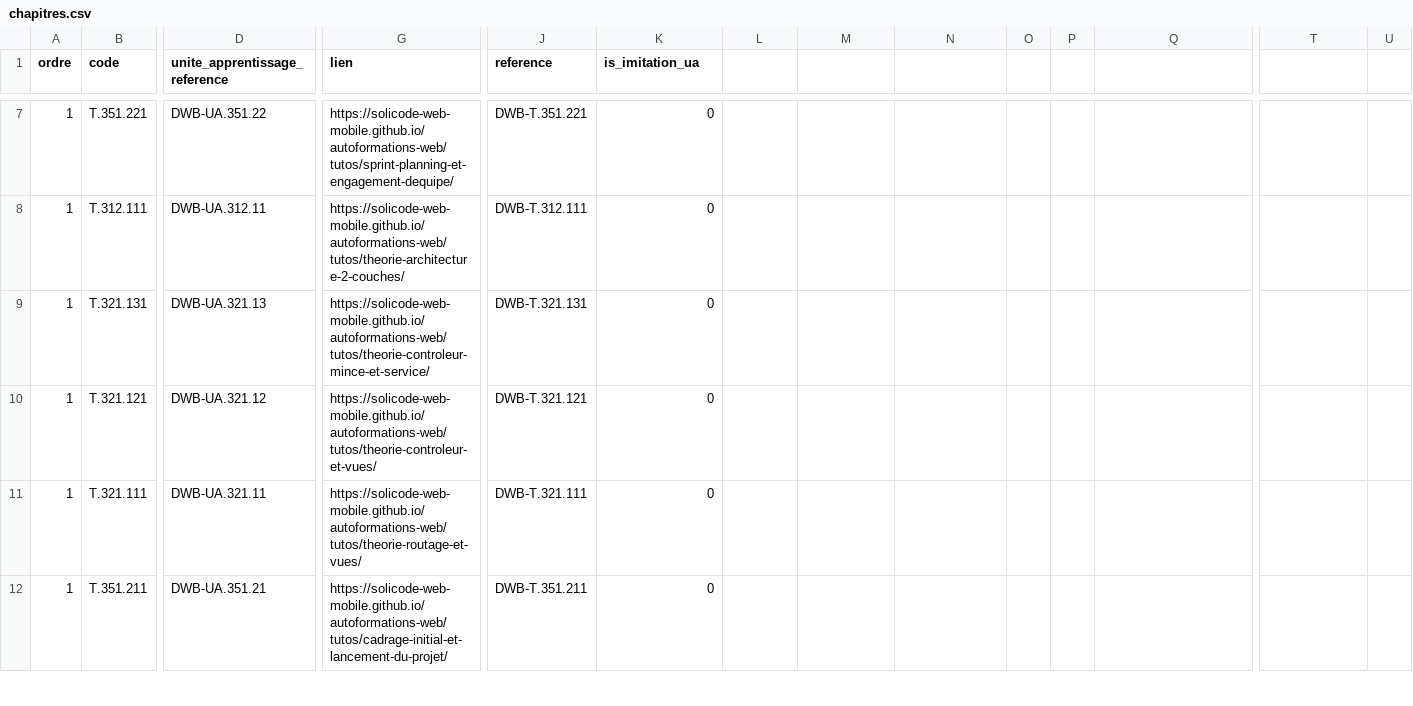
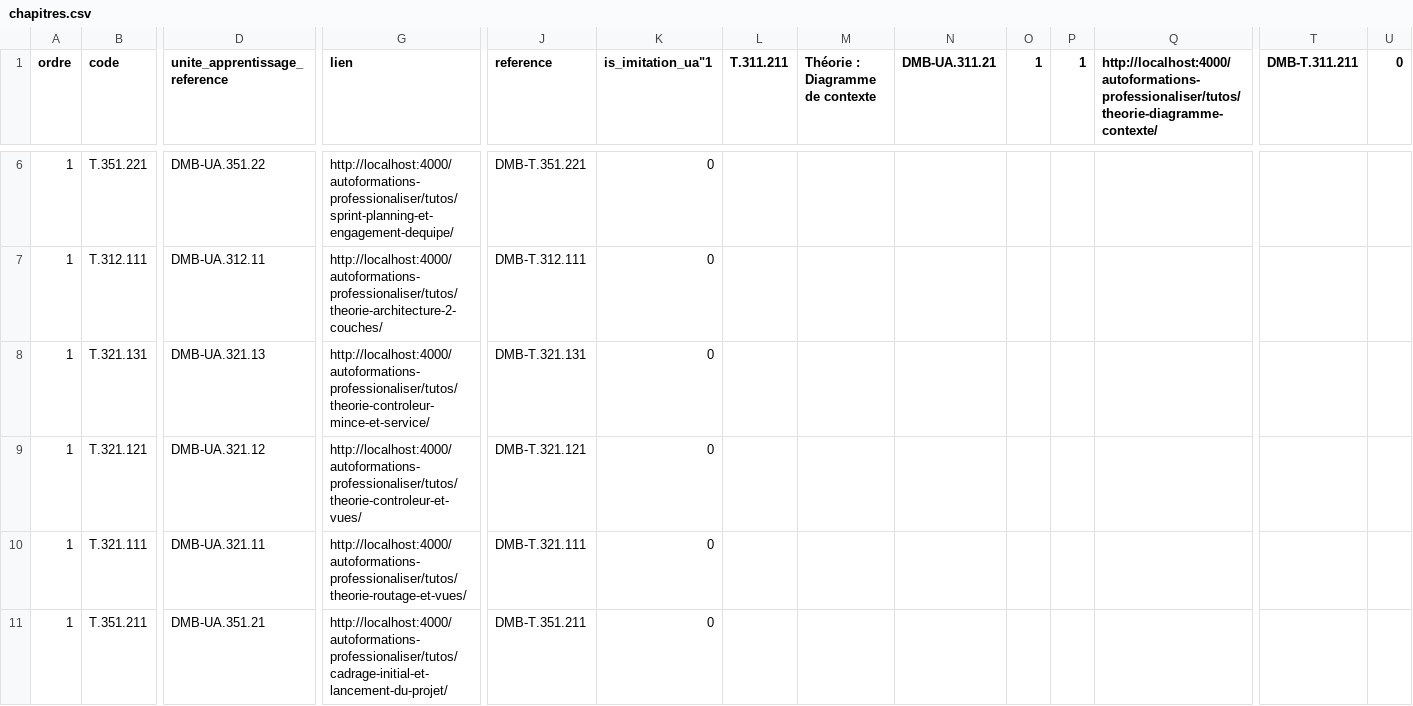
Before and after one commit to solicode-lms/app, a CSV file: deploy/imports/sessions/mobile/chapitres.csv, drawn as a sheet; only a part is shown, gaps mark what is left out; addresses are those after the commit; the diff covers the shown part only; the diff names each change by its address in the sheet, - before the commit and + after, or states it on an @@ line.

```diff
--- a/deploy/imports/sessions/mobile/chapitres.csv
+++ b/deploy/imports/sessions/mobile/chapitres.csv
-K1: is_imitation_ua
+K1: is_imitation_ua"1
-L1: (empty)
+L1: T.311.211
-M1: (empty)
+M1: Théorie : Diagramme de contexte
-N1: (empty)
+N1: DMB-UA.311.21
-O1: (empty)
+O1: 1
-P1: (empty)
+P1: 1
-Q1: (empty)
+Q1: http://localhost:4000/autoformations-professionaliser/tutos/theorie-diagramme-contexte/
-T1: (empty)
+T1: DMB-T.311.211
-U1: (empty)
+U1: 0
-D6 (unite_apprentissage_reference): DWB-UA.351.22
+D6 (unite_apprentissage_reference): DMB-UA.351.22
-G6 (lien): https://solicode-web-mobile.github.io/autoformations-web/tutos/sprint-planning-et-engagement-dequipe/
+G6 (lien): http://localhost:4000/autoformations-professionaliser/tutos/sprint-planning-et-engagement-dequipe/
-J6 (reference): DWB-T.351.221
+J6 (reference): DMB-T.351.221
-D7 (unite_apprentissage_reference): DWB-UA.312.11
+D7 (unite_apprentissage_reference): DMB-UA.312.11
-G7 (lien): https://solicode-web-mobile.github.io/autoformations-web/tutos/theorie-architecture-2-couches/
+G7 (lien): http://localhost:4000/autoformations-professionaliser/tutos/theorie-architecture-2-couches/
-J7 (reference): DWB-T.312.111
+J7 (reference): DMB-T.312.111
-D8 (unite_apprentissage_reference): DWB-UA.321.13
+D8 (unite_apprentissage_reference): DMB-UA.321.13
-G8 (lien): https://solicode-web-mobile.github.io/autoformations-web/tutos/theorie-controleur-mince-et-service/
+G8 (lien): http://localhost:4000/autoformations-professionaliser/tutos/theorie-controleur-mince-et-service/
-J8 (reference): DWB-T.321.131
+J8 (reference): DMB-T.321.131
-D9 (unite_apprentissage_reference): DWB-UA.321.12
+D9 (unite_apprentissage_reference): DMB-UA.321.12
-G9 (lien): https://solicode-web-mobile.github.io/autoformations-web/tutos/theorie-controleur-et-vues/
+G9 (lien): http://localhost:4000/autoformations-professionaliser/tutos/theorie-controleur-et-vues/
-J9 (reference): DWB-T.321.121
+J9 (reference): DMB-T.321.121
-D10 (unite_apprentissage_reference): DWB-UA.321.11
+D10 (unite_apprentissage_reference): DMB-UA.321.11
-G10 (lien): https://solicode-web-mobile.github.io/autoformations-web/tutos/theorie-routage-et-vues/
+G10 (lien): http://localhost:4000/autoformations-professionaliser/tutos/theorie-routage-et-vues/
-J10 (reference): DWB-T.321.111
+J10 (reference): DMB-T.321.111
-D11 (unite_apprentissage_reference): DWB-UA.351.21
+D11 (unite_apprentissage_reference): DMB-UA.351.21
-G11 (lien): https://solicode-web-mobile.github.io/autoformations-web/tutos/cadrage-initial-et-lancement-du-projet/
+G11 (lien): http://localhost:4000/autoformations-professionaliser/tutos/cadrage-initial-et-lancement-du-projet/
-J11 (reference): DWB-T.351.211
+J11 (reference): DMB-T.351.211
```
Also changed, not shown: 1 removed row and 84 edited cells elsewhere in this file, deploy/imports/sessions/mobile/alignementUa.csv, deploy/imports/sessions/mobile/competences.csv, 5 other files.
